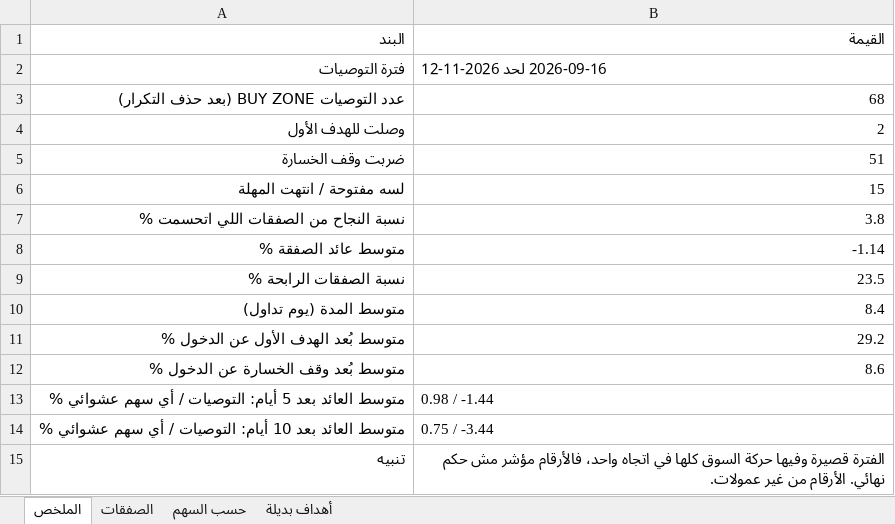
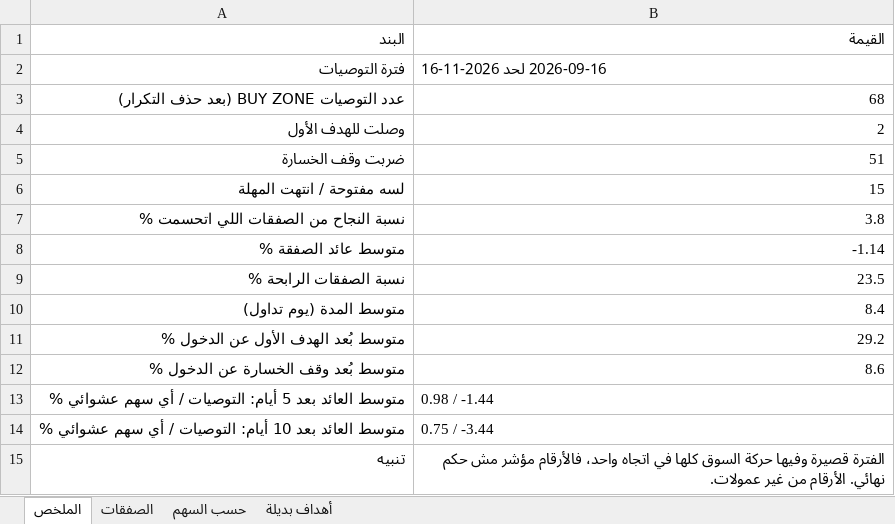
Before and after one commit to muhammadkamel900-bit/egx-data, an Excel workbook: data/signal_review.xlsx, sheet الملخص, drawn as a sheet; values as stored, in another font and other column widths than the file's, no borders; the diff names each change by its address in the sheet, - before the commit and + after, or states it on an @@ line.

Commit message:
update signal_review.xlsx

```diff
--- a/data/signal_review.xlsx (sheet الملخص)
+++ b/data/signal_review.xlsx (sheet الملخص)
-B2: 2026-09-16 لحد 2026-11-12
+B2: 2026-09-16 لحد 2026-11-16
```
